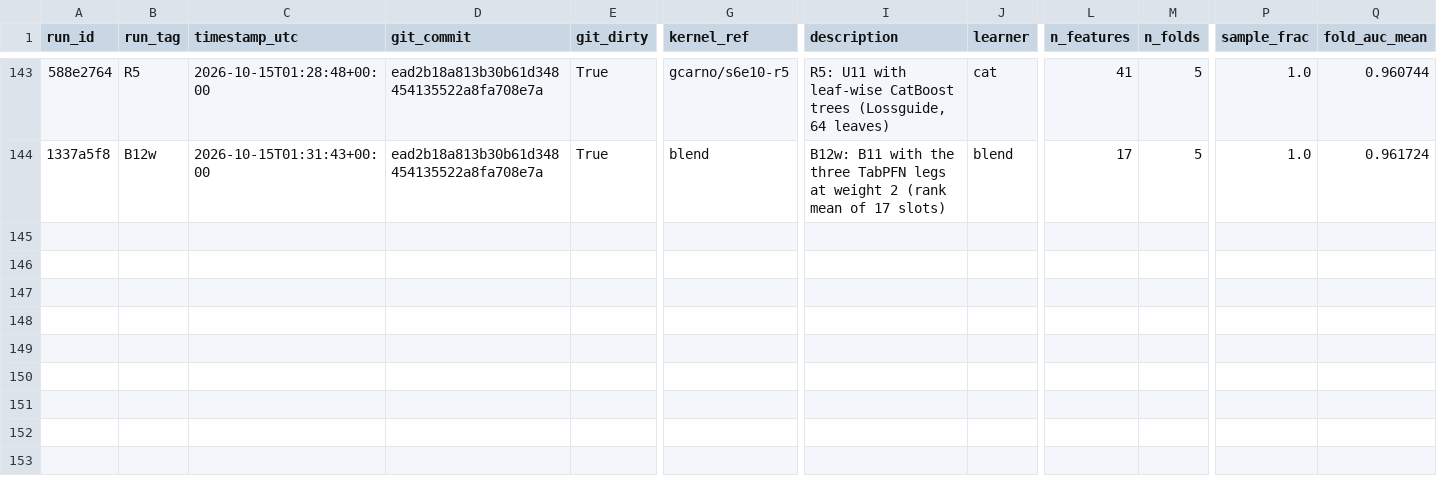
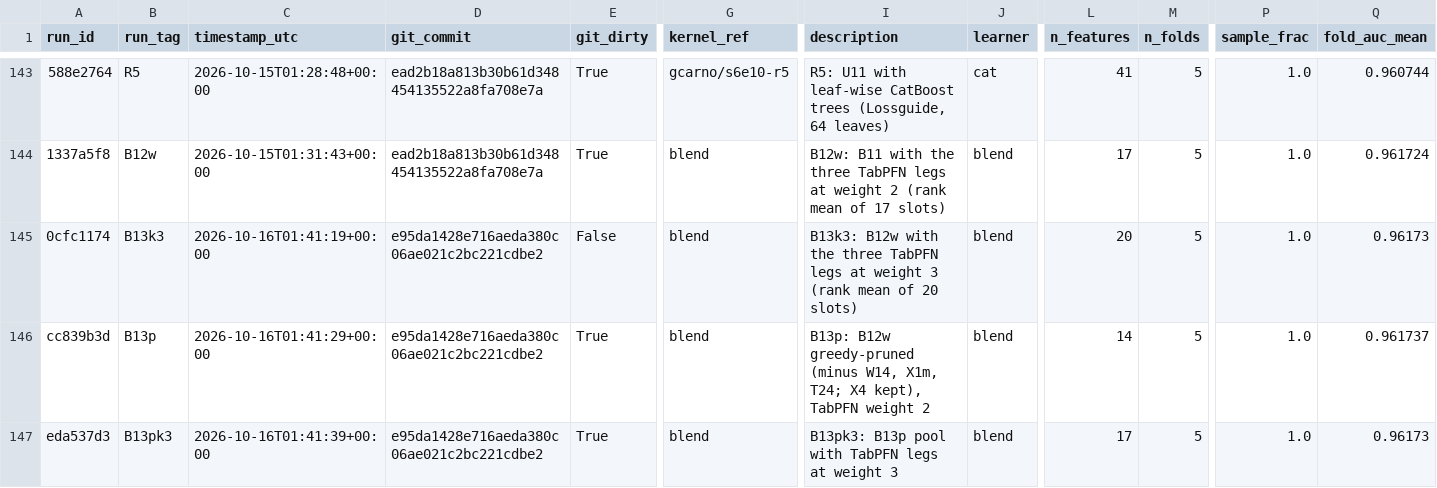
Before and after one commit to gccarno/kaggle_playground_s6e10, a CSV file: experiments/runs.csv, drawn as a sheet; only a part is shown, gaps mark what is left out; rows hold the shown columns only; the diff names each change by its address in the sheet, - before the commit and + after, or states it on an @@ line.

```diff
--- a/experiments/runs.csv
+++ b/experiments/runs.csv
+row 145: 0cfc1174 | B13k3 | 2026-10-16T01:41:19+00:00 | e95da1428e716aeda380c06ae021c2bc221cdbe2 | False | blend | B13k3: B12w with the three TabPFN legs at weight 3 (rank mean of 20 slots) | blend | 20 | 5 | 1.0 | 0.96173
+row 146: cc839b3d | B13p | 2026-10-16T01:41:29+00:00 | e95da1428e716aeda380c06ae021c2bc221cdbe2 | True | blend | B13p: B12w greedy-pruned (minus W14, X1m, T24; X4 kept), TabPFN weight 2 | blend | 14 | 5 | 1.0 | 0.961737
+row 147: eda537d3 | B13pk3 | 2026-10-16T01:41:39+00:00 | e95da1428e716aeda380c06ae021c2bc221cdbe2 | True | blend | B13pk3: B13p pool with TabPFN legs at weight 3 | blend | 17 | 5 | 1.0 | 0.96173
```
Also changed, not shown: experiments/ledger.csv, 3 other files.
